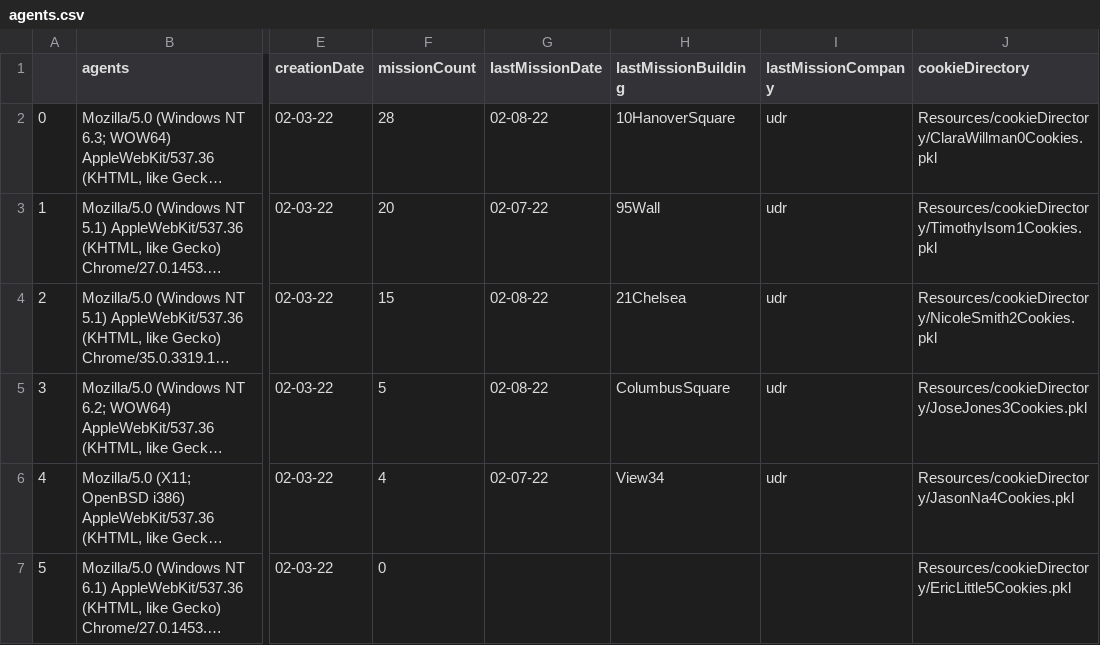
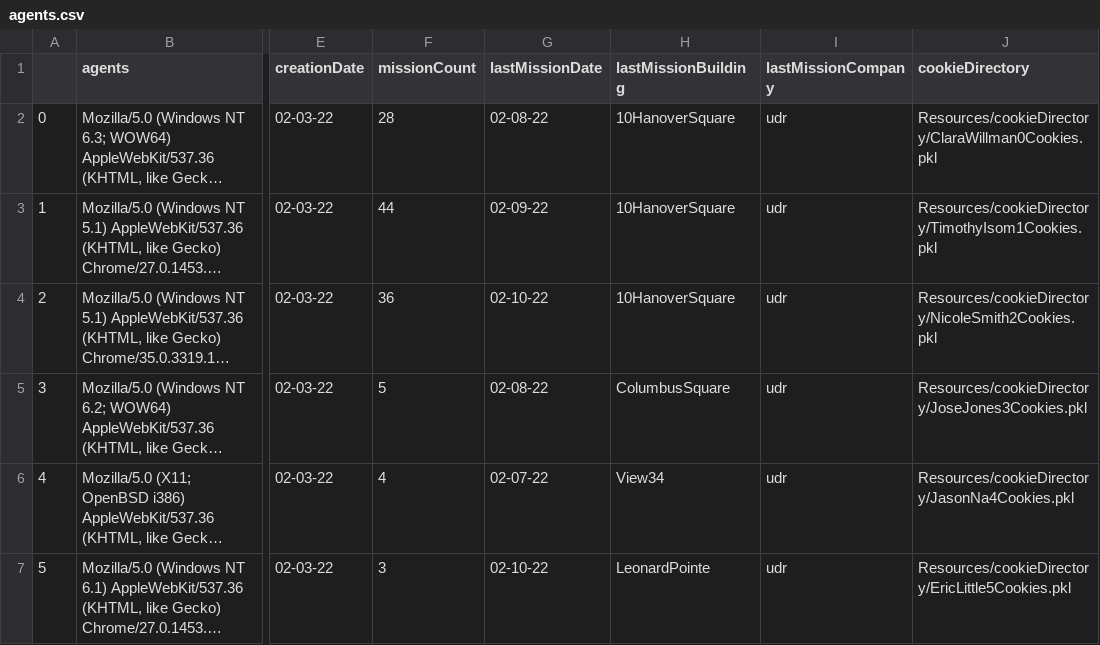
Before and after one commit to DerekHLeckner/projectBuyer, a CSV file: derekFolder/Resources/agents.csv, drawn as a sheet; only a part is shown, gaps mark what is left out; long unchanged cells end in …; the diff names each change by its address in the sheet, - before the commit and + after, or states it on an @@ line.

```diff
--- a/derekFolder/Resources/agents.csv
+++ b/derekFolder/Resources/agents.csv
-F3 (missionCount): 20
+F3 (missionCount): 44
-G3 (lastMissionDate): 02-07-22
+G3 (lastMissionDate): 02-09-22
-H3 (lastMissionBuilding): 95Wall
+H3 (lastMissionBuilding): 10HanoverSquare
-F4 (missionCount): 15
+F4 (missionCount): 36
-G4 (lastMissionDate): 02-08-22
+G4 (lastMissionDate): 02-10-22
-H4 (lastMissionBuilding): 21Chelsea
+H4 (lastMissionBuilding): 10HanoverSquare
-F7 (missionCount): 0
+F7 (missionCount): 3
-G7 (lastMissionDate): (empty)
+G7 (lastMissionDate): 02-10-22
-H7 (lastMissionBuilding): (empty)
+H7 (lastMissionBuilding): LeonardPointe
-I7 (lastMissionCompany): (empty)
+I7 (lastMissionCompany): udr
```
Also changed, not shown: derekFolder/Resources/unitsCount.csv, 38 other files.
